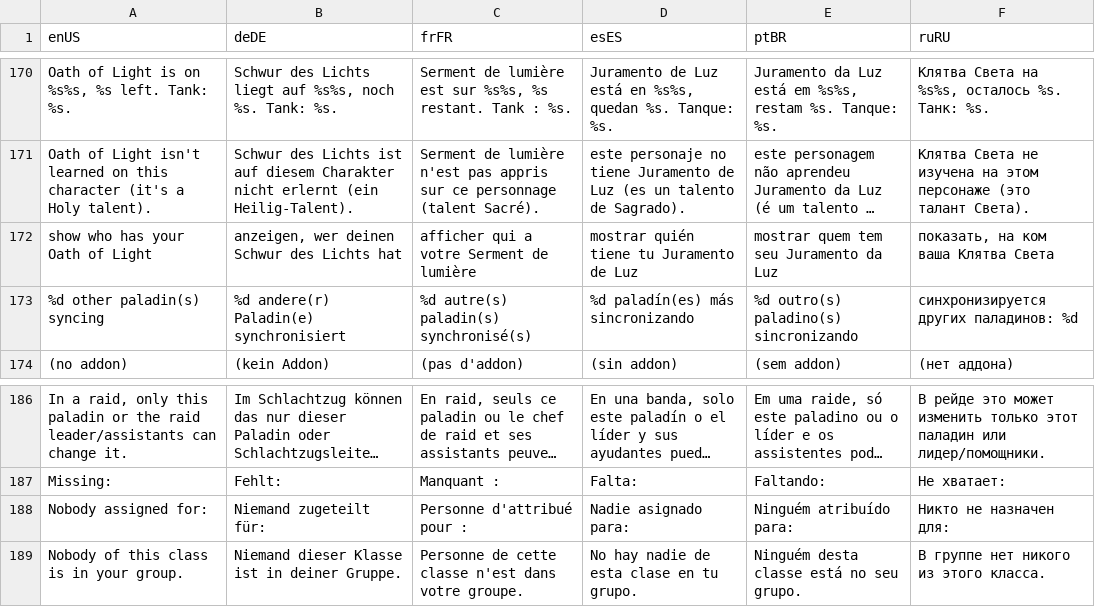
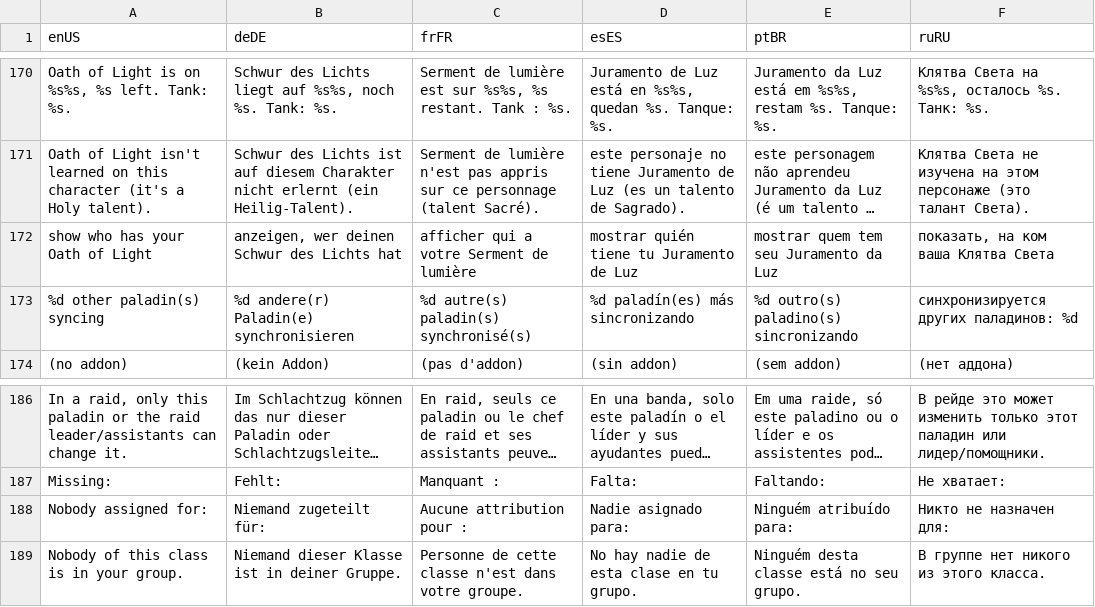
Before and after one commit to Nyte-fyre/NyteLytePaladinToolkit, a TSV file: tools/translations.tsv, drawn as a sheet; only a part is shown, gaps mark what is left out; long unchanged cells end in …; the diff names each change by its address in the sheet, - before the commit and + after, or states it on an @@ line.

```diff
--- a/tools/translations.tsv
+++ b/tools/translations.tsv
-B173 (deDE): %d andere(r) Paladin(e) synchronisiert
+B173 (deDE): %d andere(r) Paladin(e) synchronisieren
-C188 (frFR): Personne d'attribué pour :
+C188 (frFR): Aucune attribution pour :
```
Also changed, not shown: 2 other files.
